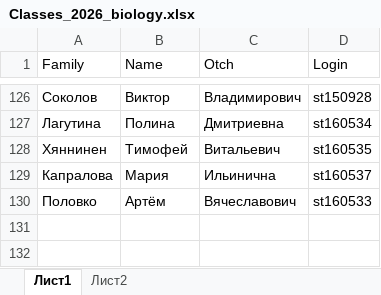
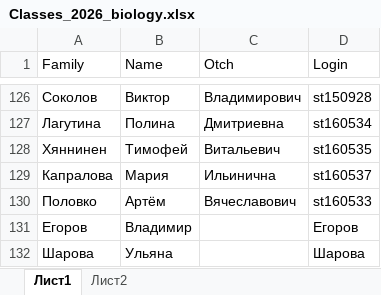
Before and after one commit to polydora/General-ecology, an Excel workbook: data/Classes_2026_biology.xlsx, sheet Лист1, drawn as a sheet; only a part is shown, gaps mark what is left out; values as stored, in another font and other column widths than the file's, no borders; the diff names each change by its address in the sheet, - before the commit and + after, or states it on an @@ line.

```diff
--- a/data/Classes_2026_biology.xlsx (sheet Лист1)
+++ b/data/Classes_2026_biology.xlsx (sheet Лист1)
+row 131: Егоров | Владимир |  | Егоров
+row 132: Шарова | Ульяна |  | Шарова
```
Also changed, not shown: sheet Лист2, 4 other files.
